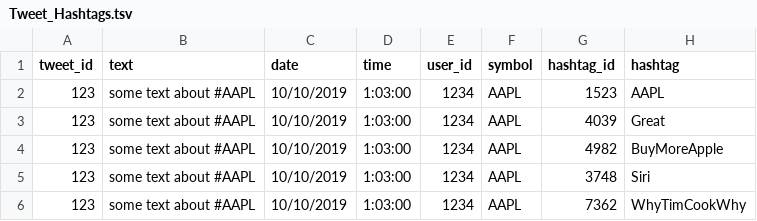
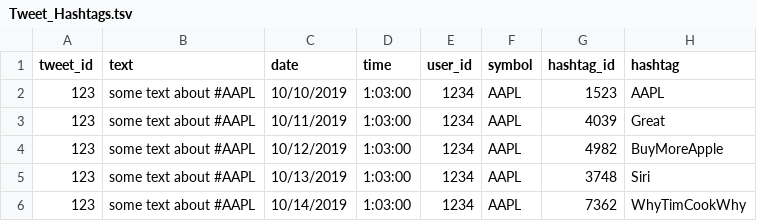
Before and after one commit to sjmiller8182/Warehousing-Stock-Tweet-Data, a TSV file: sample_data/TwitterData/Tweet_Hashtags.tsv, drawn as a sheet.

```diff
--- a/sample_data/TwitterData/Tweet_Hashtags.tsv
+++ b/sample_data/TwitterData/Tweet_Hashtags.tsv
@@ -2,5 +2,5 @@ tweet_id	text	date	time	user_id	symbol	hashtag_id	hashtag
 123	some text about #AAPL	10/10/2019	1:03:00	1234	AAPL	1523	AAPL
-123	some text about #AAPL	10/10/2019	1:03:00	1234	AAPL	4039	Great
-123	some text about #AAPL	10/10/2019	1:03:00	1234	AAPL	4982	BuyMoreApple
-123	some text about #AAPL	10/10/2019	1:03:00	1234	AAPL	3748	Siri
-123	some text about #AAPL	10/10/2019	1:03:00	1234	AAPL	7362	WhyTimCookWhy
+123	some text about #AAPL	10/11/2019	1:03:00	1234	AAPL	4039	Great
+123	some text about #AAPL	10/12/2019	1:03:00	1234	AAPL	4982	BuyMoreApple
+123	some text about #AAPL	10/13/2019	1:03:00	1234	AAPL	3748	Siri
+123	some text about #AAPL	10/14/2019	1:03:00	1234	AAPL	7362	WhyTimCookWhy
```
Also changed, not shown: sample_data/FinancialData/SampleFinData_Hive-Complete/bbands_open_15_min.csv, sample_data/TwitterData/Tweet_Mentions.tsv, 1 other file.
